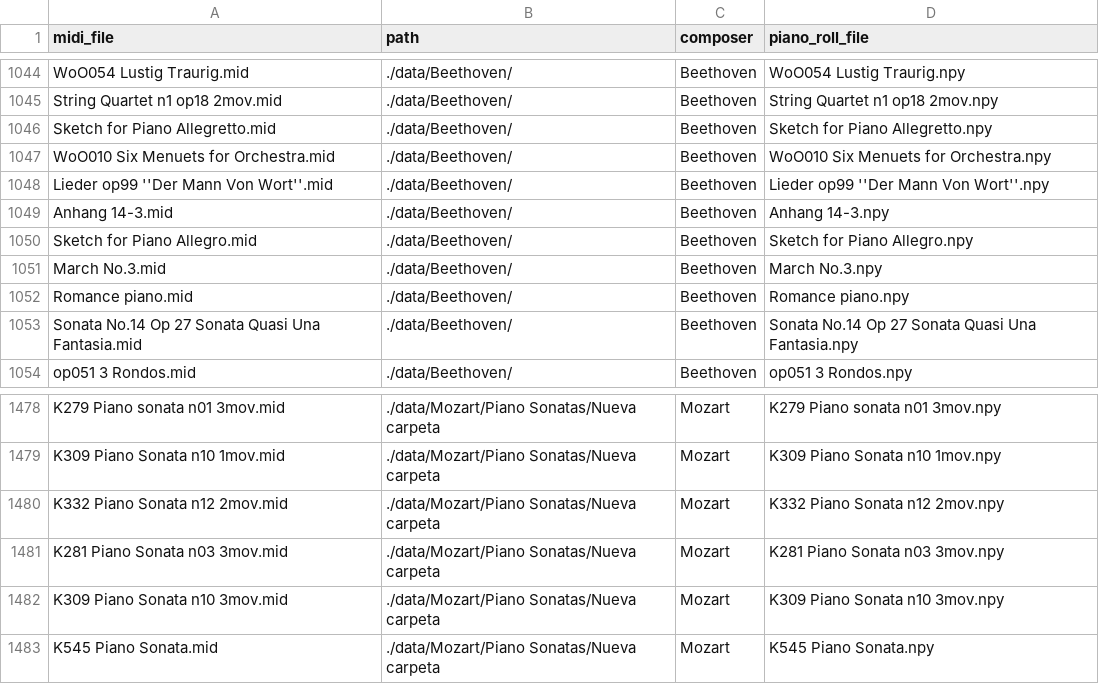
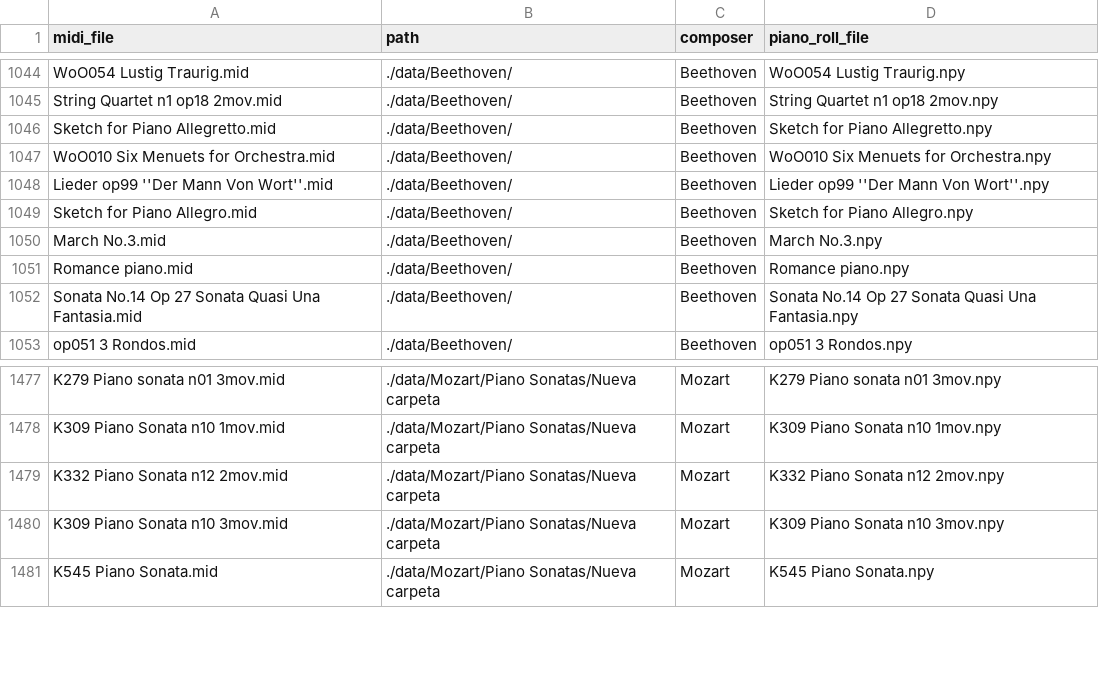
Before and after one commit to Briantmorr/AAI_511_Neural_Networks, a CSV file: data/preprocessed_data_with_piano_rolls.csv, drawn as a sheet; only a part is shown, gaps mark what is left out; the diff names each change by its address in the sheet, - before the commit and + after, or states it on an @@ line.

```diff
--- a/data/preprocessed_data_with_piano_rolls.csv
+++ b/data/preprocessed_data_with_piano_rolls.csv
-row 1049: Anhang 14-3.mid | ./data/Beethoven/ | Beethoven | Anhang 14-3.npy
-row 1481: K281 Piano Sonata n03 3mov.mid | ./data/Mozart/Piano Sonatas/Nueva carpeta | Mozart | K281 Piano Sonata n03 3mov.npy
```
Also changed, not shown: 2 other files.
